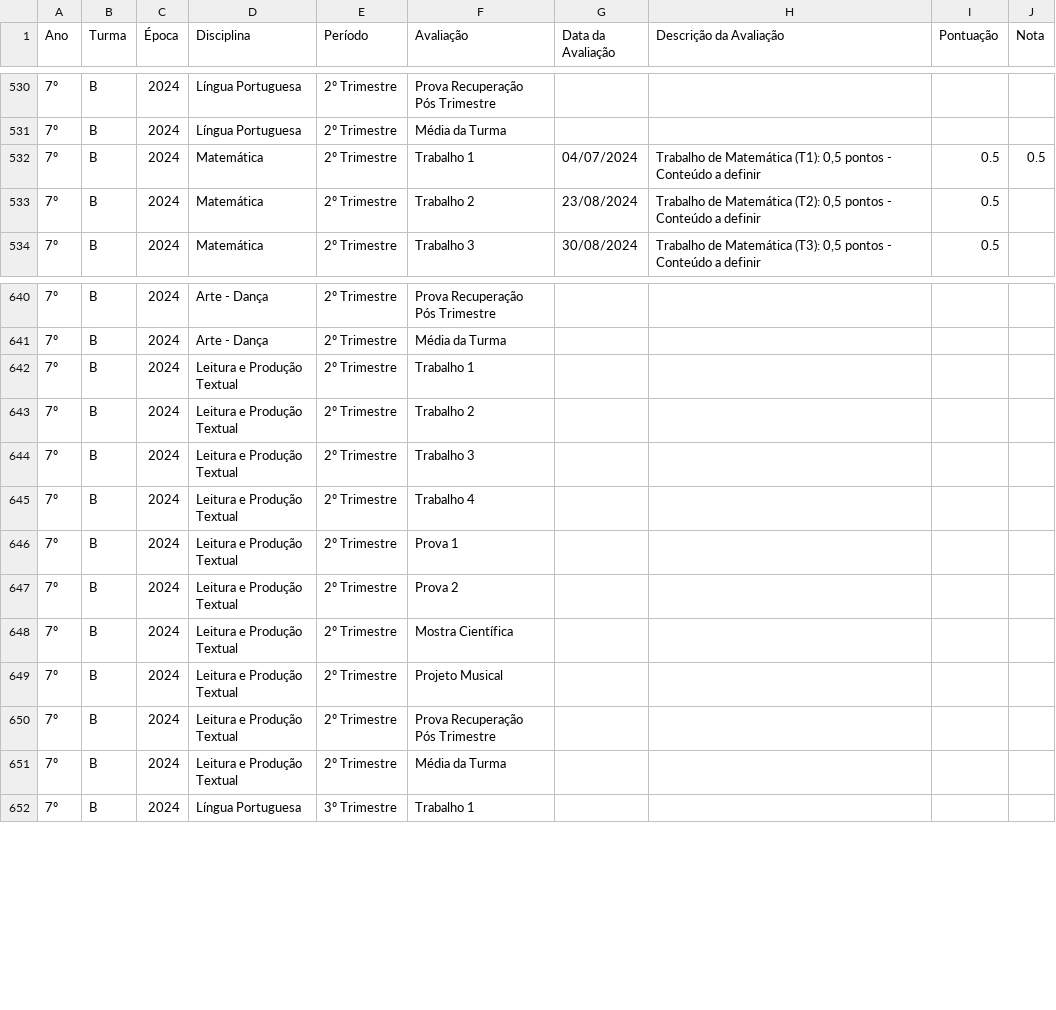
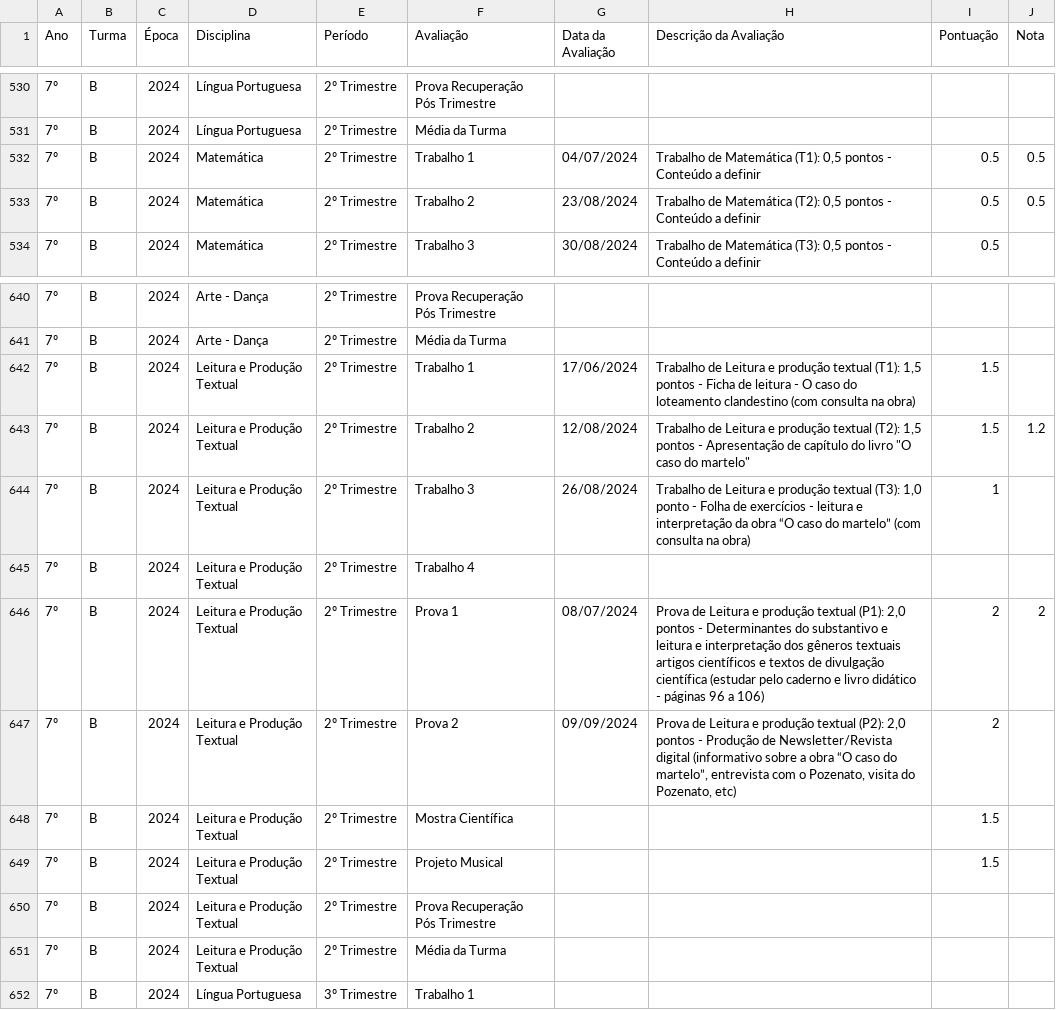
Before and after one commit to mauriciopassos/notas_cetec_augusto, a CSV file: src/df_notas_cetec_augusto.csv, drawn as a sheet; only a part is shown, gaps mark what is left out; the diff names each change by its address in the sheet, - before the commit and + after, or states it on an @@ line.

Commit message:
upload new csv data

```diff
--- a/src/df_notas_cetec_augusto.csv
+++ b/src/df_notas_cetec_augusto.csv
-J533 (Nota): (empty)
+J533 (Nota): 0.5
-G642 (Data da Avaliação): (empty)
+G642 (Data da Avaliação): 17/06/2024
-H642 (Descrição da Avaliação): (empty)
+H642 (Descrição da Avaliação): Trabalho de Leitura e produção textual (T1): 1,5 pontos - Ficha de leitura - O caso do loteamento clandestino (com consulta na obra)
-I642:I643 (Pontuação): (empty)
+I642:I643 (Pontuação): 1.5
-G643 (Data da Avaliação): (empty)
+G643 (Data da Avaliação): 12/08/2024
-H643 (Descrição da Avaliação): (empty)
+H643 (Descrição da Avaliação): Trabalho de Leitura e produção textual (T2): 1,5 pontos - Apresentação de capítulo do livro "O caso do martelo"
-J643 (Nota): (empty)
+J643 (Nota): 1.2
-G644 (Data da Avaliação): (empty)
+G644 (Data da Avaliação): 26/08/2024
-H644 (Descrição da Avaliação): (empty)
+H644 (Descrição da Avaliação): Trabalho de Leitura e produção textual (T3): 1,0 ponto - Folha de exercícios - leitura e interpretação da obra “O caso do martelo” (com consulta na obra)
-I644 (Pontuação): (empty)
+I644 (Pontuação): 1
-G646 (Data da Avaliação): (empty)
+G646 (Data da Avaliação): 08/07/2024
-H646 (Descrição da Avaliação): (empty)
+H646 (Descrição da Avaliação): Prova de Leitura e produção textual (P1): 2,0 pontos - Determinantes do substantivo e leitura e interpretação dos gêneros textuais artigos científicos e textos de divulgação científica (estudar pelo caderno e livro didático - páginas 96 a 106)
-I646:I647 (Pontuação): (empty)
+I646:I647 (Pontuação): 2
-J646 (Nota): (empty)
+J646 (Nota): 2
-G647 (Data da Avaliação): (empty)
+G647 (Data da Avaliação): 09/09/2024
-H647 (Descrição da Avaliação): (empty)
+H647 (Descrição da Avaliação): Prova de Leitura e produção textual (P2): 2,0 pontos - Produção de Newsletter/Revista digital (informativo sobre a obra “O caso do martelo”, entrevista com o Pozenato, visita do Pozenato, etc)
-I648:I649 (Pontuação): (empty)
+I648:I649 (Pontuação): 1.5
```
